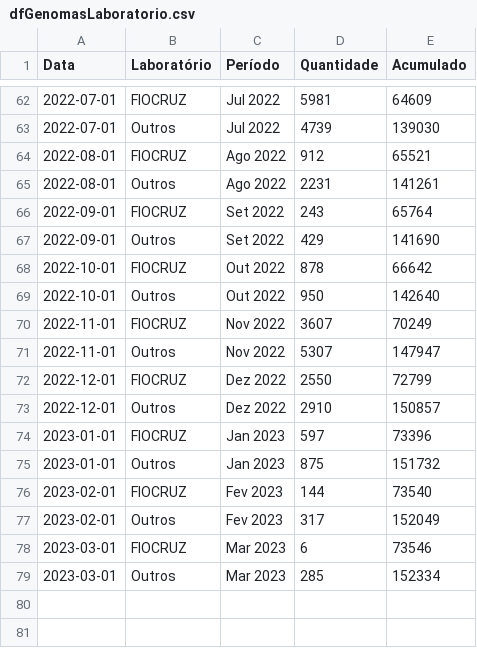
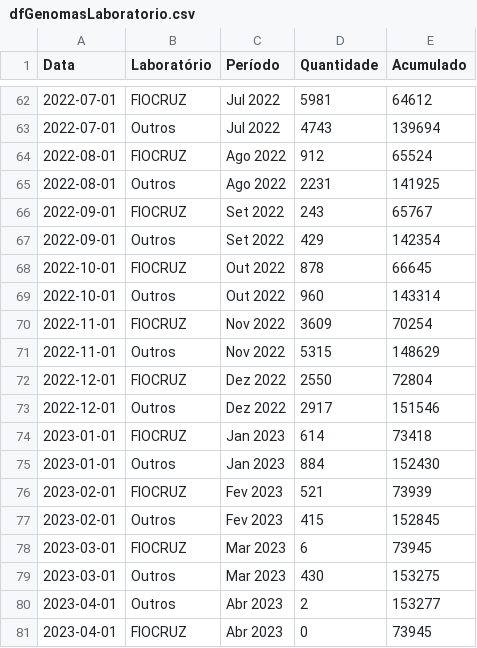
Before and after one commit to vanleiko/RedeGenomica, a CSV file: dfGenomasLaboratorio.csv, drawn as a sheet; only a part is shown, gaps mark what is left out; the diff covers the shown part only.

```diff
--- a/dfGenomasLaboratorio.csv
+++ b/dfGenomasLaboratorio.csv
@@ -62,18 +62,20 @@ Data,Laboratório,Período,Quantidade,Acumulado
-2022-07-01,FIOCRUZ,Jul 2022,5981,64609
-2022-07-01,Outros,Jul 2022,4739,139030
-2022-08-01,FIOCRUZ,Ago 2022,912,65521
-2022-08-01,Outros,Ago 2022,2231,141261
-2022-09-01,FIOCRUZ,Set 2022,243,65764
-2022-09-01,Outros,Set 2022,429,141690
-2022-10-01,FIOCRUZ,Out 2022,878,66642
-2022-10-01,Outros,Out 2022,950,142640
-2022-11-01,FIOCRUZ,Nov 2022,3607,70249
-2022-11-01,Outros,Nov 2022,5307,147947
-2022-12-01,FIOCRUZ,Dez 2022,2550,72799
-2022-12-01,Outros,Dez 2022,2910,150857
-2023-01-01,FIOCRUZ,Jan 2023,597,73396
-2023-01-01,Outros,Jan 2023,875,151732
-2023-02-01,FIOCRUZ,Fev 2023,144,73540
-2023-02-01,Outros,Fev 2023,317,152049
-2023-03-01,FIOCRUZ,Mar 2023,6,73546
-2023-03-01,Outros,Mar 2023,285,152334
+2022-07-01,FIOCRUZ,Jul 2022,5981,64612
+2022-07-01,Outros,Jul 2022,4743,139694
+2022-08-01,FIOCRUZ,Ago 2022,912,65524
+2022-08-01,Outros,Ago 2022,2231,141925
+2022-09-01,FIOCRUZ,Set 2022,243,65767
+2022-09-01,Outros,Set 2022,429,142354
+2022-10-01,FIOCRUZ,Out 2022,878,66645
+2022-10-01,Outros,Out 2022,960,143314
+2022-11-01,FIOCRUZ,Nov 2022,3609,70254
+2022-11-01,Outros,Nov 2022,5315,148629
+2022-12-01,FIOCRUZ,Dez 2022,2550,72804
+2022-12-01,Outros,Dez 2022,2917,151546
+2023-01-01,FIOCRUZ,Jan 2023,614,73418
+2023-01-01,Outros,Jan 2023,884,152430
+2023-02-01,FIOCRUZ,Fev 2023,521,73939
+2023-02-01,Outros,Fev 2023,415,152845
+2023-03-01,FIOCRUZ,Mar 2023,6,73945
+2023-03-01,Outros,Mar 2023,430,153275
+2023-04-01,Outros,Abr 2023,2,153277
+2023-04-01,FIOCRUZ,Abr 2023,0,73945
```
Also changed, not shown: 58 edited cells elsewhere in this file, dados_lacens_omicron.csv, dados_lacens_omicron_mapa.csv, 4 other files.
